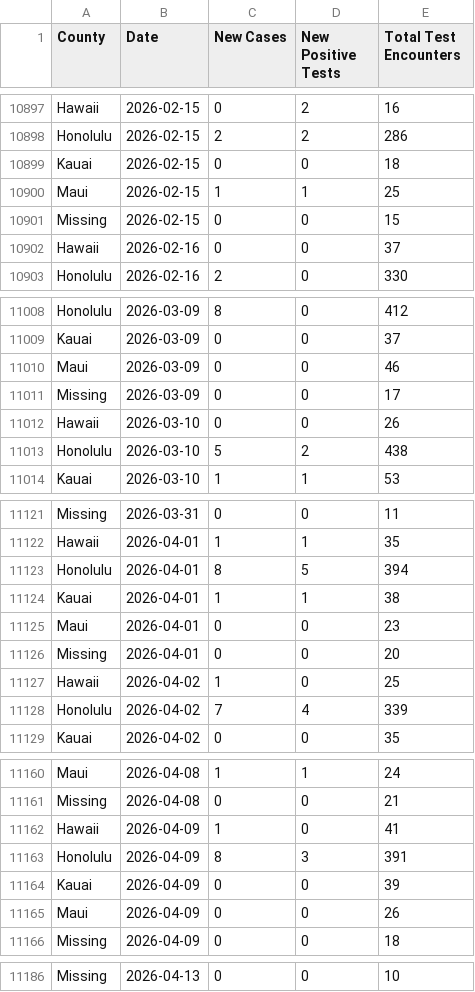
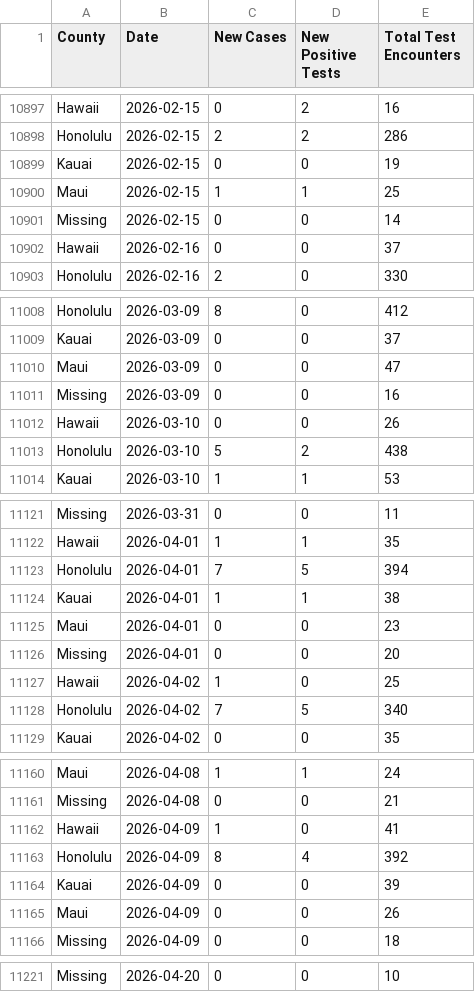
Before and after one commit to HDOH-DOCD-data/covid_public_data, a CSV file: CSVDownloadepicurve.csv, drawn as a sheet; only a part is shown, gaps mark what is left out; addresses are those after the commit; the diff covers the shown part only; the diff names each change by its address in the sheet, - before the commit and + after, or states it on an @@ line.

```diff
--- a/CSVDownloadepicurve.csv
+++ b/CSVDownloadepicurve.csv
-E10899 (Total Test Encounters): 18
+E10899 (Total Test Encounters): 19
-E10901 (Total Test Encounters): 15
+E10901 (Total Test Encounters): 14
-E11010 (Total Test Encounters): 46
+E11010 (Total Test Encounters): 47
-E11011 (Total Test Encounters): 17
+E11011 (Total Test Encounters): 16
-C11123 (New Cases): 8
+C11123 (New Cases): 7
-D11128 (New Positive Tests): 4
+D11128 (New Positive Tests): 5
-E11128 (Total Test Encounters): 339
+E11128 (Total Test Encounters): 340
-D11163 (New Positive Tests): 3
+D11163 (New Positive Tests): 4
-E11163 (Total Test Encounters): 391
+E11163 (Total Test Encounters): 392
-B11221 (Date): 2026-04-13
+B11221 (Date): 2026-04-20
```
Also changed, not shown: 35 added rows and 7 edited cells elsewhere in this file.
